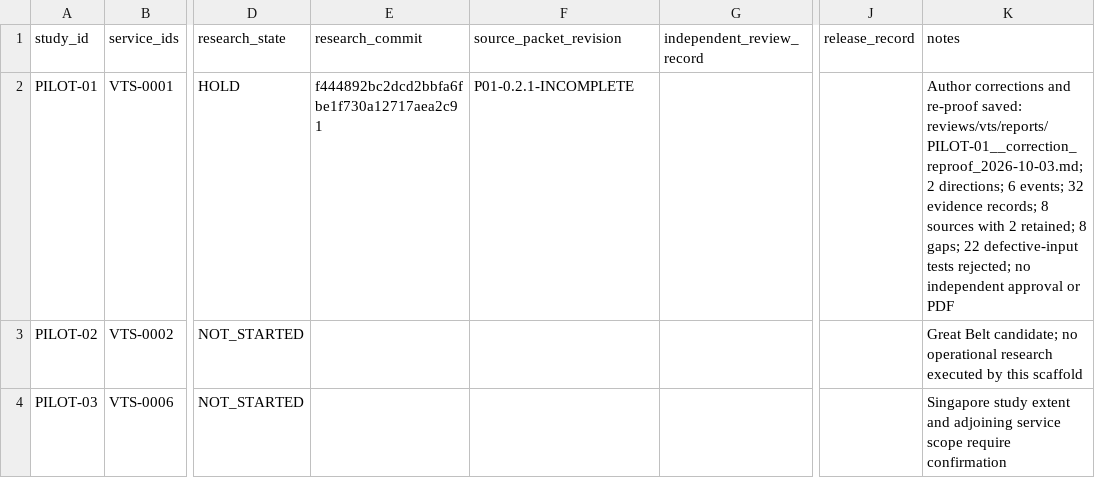
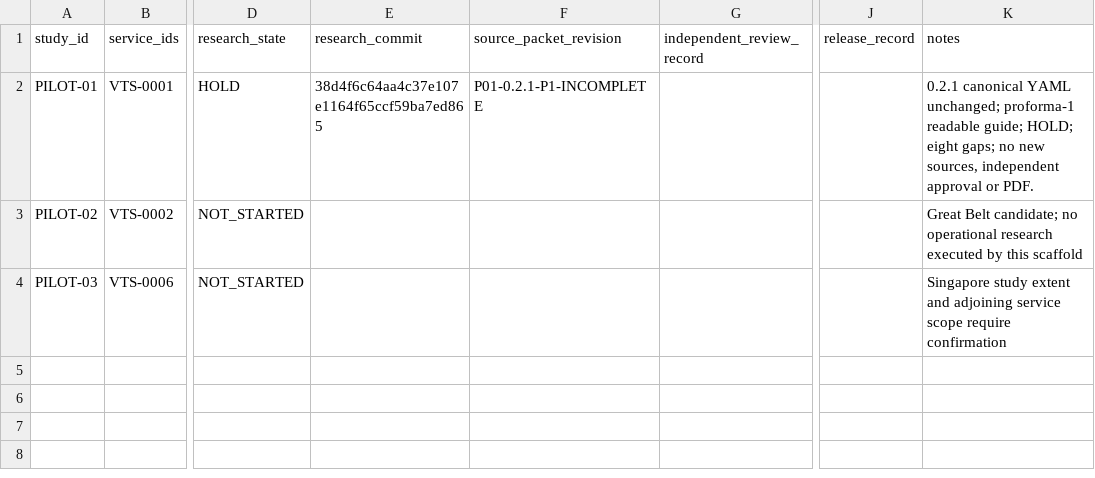
Before and after one commit to GerardP515/Global-VTS, a CSV file: research/vts/STATUS.csv, drawn as a sheet; only a part is shown, gaps mark what is left out; the diff names each change by its address in the sheet, - before the commit and + after, or states it on an @@ line.

```diff
--- a/research/vts/STATUS.csv
+++ b/research/vts/STATUS.csv
-E2 (research_commit): f444892bc2dcd2bbfa6fbe1f730a12717aea2c91
+E2 (research_commit): 38d4f6c64aa4c37e107e1164f65ccf59ba7ed865
-F2 (source_packet_revision): P01-0.2.1-INCOMPLETE
+F2 (source_packet_revision): P01-0.2.1-P1-INCOMPLETE
-K2 (notes): Author corrections and re-proof saved: reviews/vts/reports/PILOT-01__correction_reproof_2026-10-03.md; 2 directions; 6 events; 32 evidence records; 8 sources with 2 retained; 8 gaps; 22 defective-input tests rejected; no independent approval or PDF
+K2 (notes): 0.2.1 canonical YAML unchanged; proforma-1 readable guide; HOLD; eight gaps; no new sources, independent approval or PDF.
```
Also changed, not shown: 1 other file.
